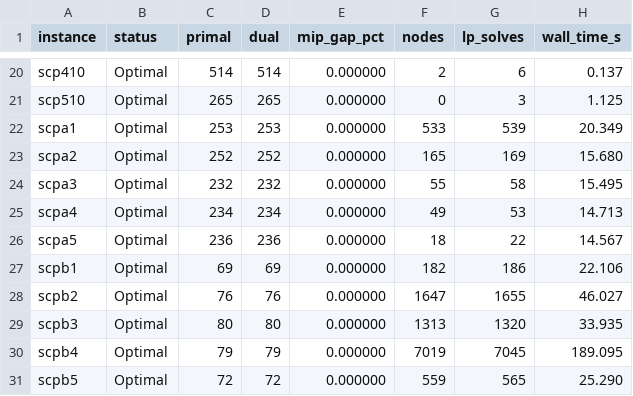
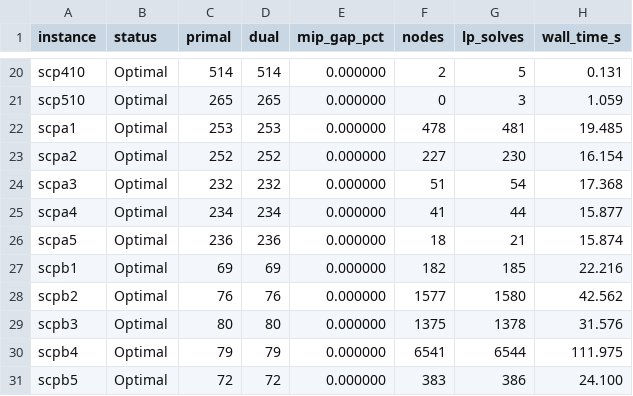
Before and after one commit to caerbannogwhite/scpsol, a CSV file: benchmarks/results-dev.csv, drawn as a sheet; only a part is shown, gaps mark what is left out; the diff covers the shown part only; the diff names each change by its address in the sheet, - before the commit and + after, or states it on an @@ line.

```diff
--- a/benchmarks/results-dev.csv
+++ b/benchmarks/results-dev.csv
-G20 (lp_solves): 6
+G20 (lp_solves): 5
-H20 (wall_time_s): 0.137
+H20 (wall_time_s): 0.131
-H21 (wall_time_s): 1.125
+H21 (wall_time_s): 1.059
-F22 (nodes): 533
+F22 (nodes): 478
-G22 (lp_solves): 539
+G22 (lp_solves): 481
-H22 (wall_time_s): 20.349
+H22 (wall_time_s): 19.485
-F23 (nodes): 165
+F23 (nodes): 227
-G23 (lp_solves): 169
+G23 (lp_solves): 230
-H23 (wall_time_s): 15.680
+H23 (wall_time_s): 16.154
-F24 (nodes): 55
+F24 (nodes): 51
-G24 (lp_solves): 58
+G24 (lp_solves): 54
-H24 (wall_time_s): 15.495
+H24 (wall_time_s): 17.368
-F25 (nodes): 49
+F25 (nodes): 41
-G25 (lp_solves): 53
+G25 (lp_solves): 44
-H25 (wall_time_s): 14.713
+H25 (wall_time_s): 15.877
-G26 (lp_solves): 22
+G26 (lp_solves): 21
-H26 (wall_time_s): 14.567
+H26 (wall_time_s): 15.874
-G27 (lp_solves): 186
+G27 (lp_solves): 185
-H27 (wall_time_s): 22.106
+H27 (wall_time_s): 22.216
-F28 (nodes): 1647
+F28 (nodes): 1577
-G28 (lp_solves): 1655
+G28 (lp_solves): 1580
-H28 (wall_time_s): 46.027
+H28 (wall_time_s): 42.562
-F29 (nodes): 1313
+F29 (nodes): 1375
-G29 (lp_solves): 1320
+G29 (lp_solves): 1378
-H29 (wall_time_s): 33.935
+H29 (wall_time_s): 31.576
-F30 (nodes): 7019
+F30 (nodes): 6541
-G30 (lp_solves): 7045
+G30 (lp_solves): 6544
-H30 (wall_time_s): 189.095
+H30 (wall_time_s): 111.975
-F31 (nodes): 559
+F31 (nodes): 383
-G31 (lp_solves): 565
+G31 (lp_solves): 386
-H31 (wall_time_s): 25.290
+H31 (wall_time_s): 24.100
```
Also changed, not shown: 31 edited cells elsewhere in this file, 5 other files.
